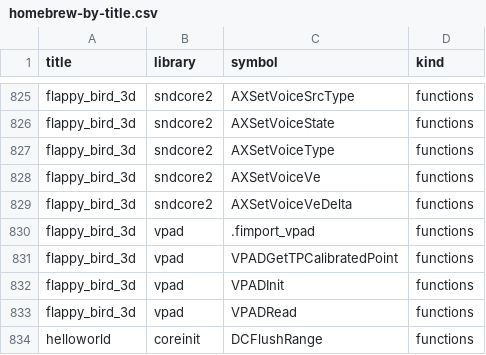
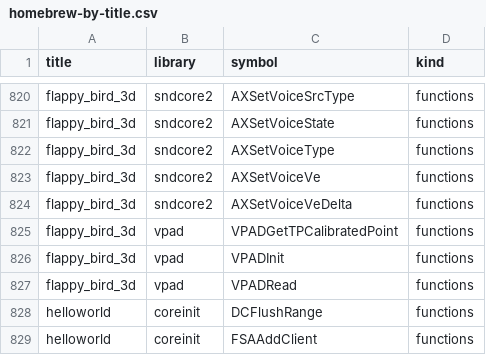
Before and after one commit to gabryboy12-ai/coreinit-nx, a CSV file: census/homebrew-by-title.csv, drawn as a sheet; only a part is shown, gaps mark what is left out; the shorter side is filled out with more unchanged rows; the diff covers the shown part only.

```diff
--- a/census/homebrew-by-title.csv
+++ b/census/homebrew-by-title.csv
@@ -829,3 +824,2 @@ flappy_bird_3d,sndcore2,AXSetVoiceVe,functions
 flappy_bird_3d,sndcore2,AXSetVoiceVeDelta,functions
-flappy_bird_3d,vpad,.fimport_vpad,functions
 flappy_bird_3d,vpad,VPADGetTPCalibratedPoint,functions
```
Also changed, not shown: 5 removed rows elsewhere in this file, census/homebrew-frequency.csv, 4 other files.
